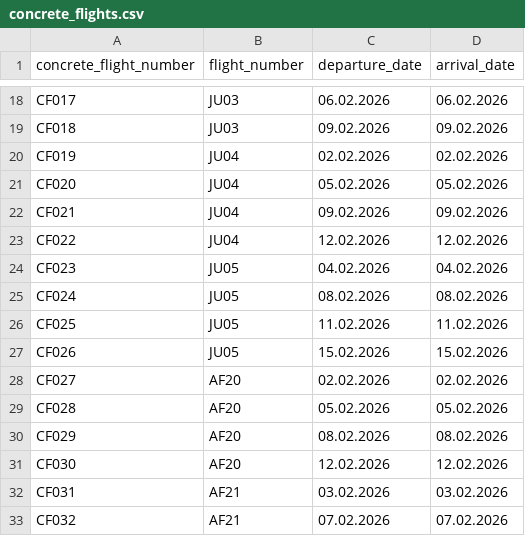
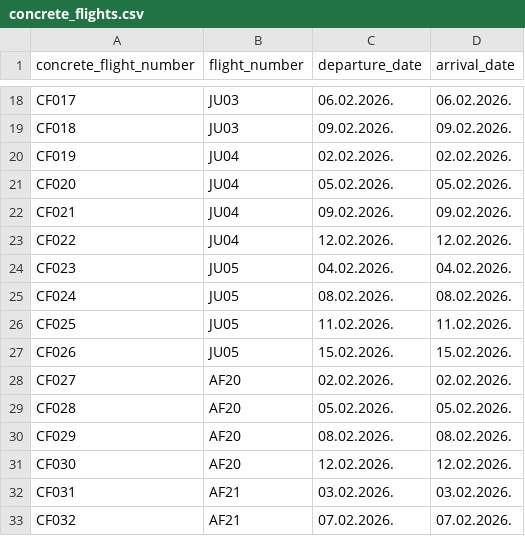
Before and after one commit to id1119/flight-ticket-management, a CSV file: csv_files/concrete_flights.csv, drawn as a sheet; only a part is shown, gaps mark what is left out; the diff covers the shown part only; the diff names each change by its address in the sheet, - before the commit and + after, or states it on an @@ line.

```diff
--- a/csv_files/concrete_flights.csv
+++ b/csv_files/concrete_flights.csv
-C18 (departure_date): 06.02.2026
+C18 (departure_date): 06.02.2026.
-D18 (arrival_date): 06.02.2026
+D18 (arrival_date): 06.02.2026.
-C19 (departure_date): 09.02.2026
+C19 (departure_date): 09.02.2026.
-D19 (arrival_date): 09.02.2026
+D19 (arrival_date): 09.02.2026.
-C20 (departure_date): 02.02.2026
+C20 (departure_date): 02.02.2026.
-D20 (arrival_date): 02.02.2026
+D20 (arrival_date): 02.02.2026.
-C21 (departure_date): 05.02.2026
+C21 (departure_date): 05.02.2026.
-D21 (arrival_date): 05.02.2026
+D21 (arrival_date): 05.02.2026.
-C22 (departure_date): 09.02.2026
+C22 (departure_date): 09.02.2026.
-D22 (arrival_date): 09.02.2026
+D22 (arrival_date): 09.02.2026.
-C23 (departure_date): 12.02.2026
+C23 (departure_date): 12.02.2026.
-D23 (arrival_date): 12.02.2026
+D23 (arrival_date): 12.02.2026.
-C24 (departure_date): 04.02.2026
+C24 (departure_date): 04.02.2026.
-D24 (arrival_date): 04.02.2026
+D24 (arrival_date): 04.02.2026.
-C25 (departure_date): 08.02.2026
+C25 (departure_date): 08.02.2026.
-D25 (arrival_date): 08.02.2026
+D25 (arrival_date): 08.02.2026.
-C26 (departure_date): 11.02.2026
+C26 (departure_date): 11.02.2026.
-D26 (arrival_date): 11.02.2026
+D26 (arrival_date): 11.02.2026.
-C27 (departure_date): 15.02.2026
+C27 (departure_date): 15.02.2026.
-D27 (arrival_date): 15.02.2026
+D27 (arrival_date): 15.02.2026.
-C28 (departure_date): 02.02.2026
+C28 (departure_date): 02.02.2026.
-D28 (arrival_date): 02.02.2026
+D28 (arrival_date): 02.02.2026.
-C29 (departure_date): 05.02.2026
+C29 (departure_date): 05.02.2026.
-D29 (arrival_date): 05.02.2026
+D29 (arrival_date): 05.02.2026.
-C30 (departure_date): 08.02.2026
+C30 (departure_date): 08.02.2026.
-D30 (arrival_date): 08.02.2026
+D30 (arrival_date): 08.02.2026.
-C31 (departure_date): 12.02.2026
+C31 (departure_date): 12.02.2026.
-D31 (arrival_date): 12.02.2026
+D31 (arrival_date): 12.02.2026.
-C32 (departure_date): 03.02.2026
+C32 (departure_date): 03.02.2026.
-D32 (arrival_date): 03.02.2026
+D32 (arrival_date): 03.02.2026.
-C33 (departure_date): 07.02.2026
+C33 (departure_date): 07.02.2026.
-D33 (arrival_date): 07.02.2026
+D33 (arrival_date): 07.02.2026.
```
Also changed, not shown: 168 edited cells elsewhere in this file, 5 other files.
